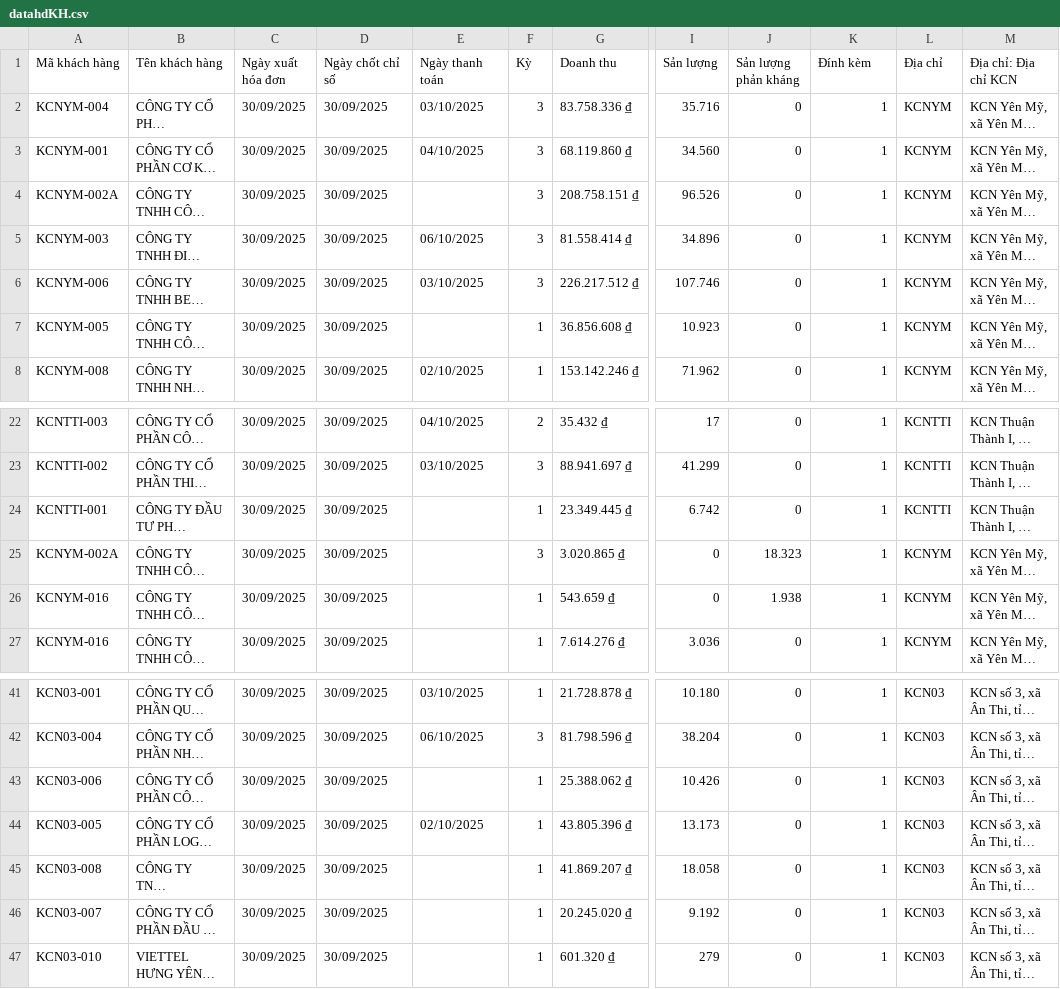
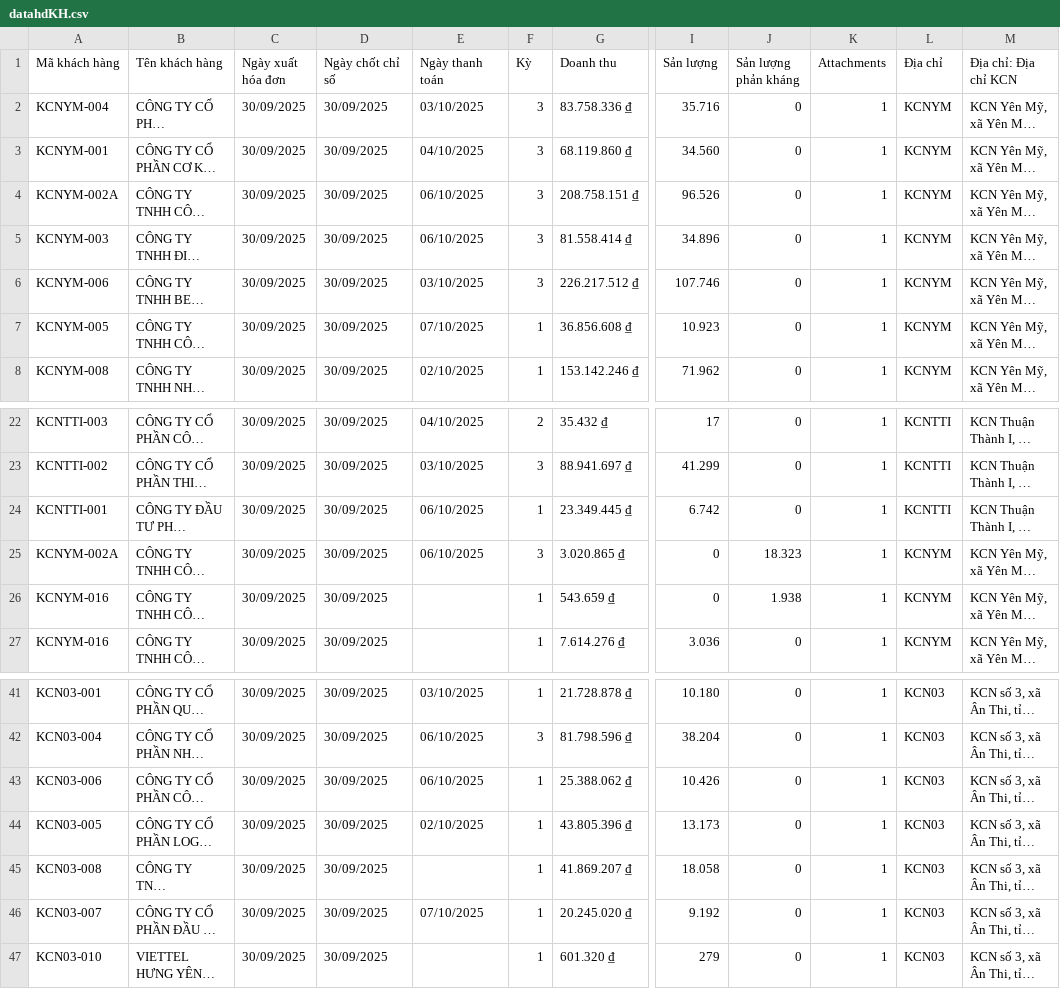
Before and after one commit to Gelex-Electric/GETC, a CSV file: assets/data/datahdKH.csv, drawn as a sheet; only a part is shown, gaps mark what is left out; long unchanged cells end in …; the diff names each change by its address in the sheet, - before the commit and + after, or states it on an @@ line.

Commit message:
Add files via upload

```diff
--- a/assets/data/datahdKH.csv
+++ b/assets/data/datahdKH.csv
-K1: Đính kèm
+K1: Attachments
-E4 (Ngày thanh toán): (empty)
+E4 (Ngày thanh toán): 06/10/2025
-E7 (Ngày thanh toán): (empty)
+E7 (Ngày thanh toán): 07/10/2025
-E24:E25 (Ngày thanh toán): (empty)
+E24:E25 (Ngày thanh toán): 06/10/2025
-E43 (Ngày thanh toán): (empty)
+E43 (Ngày thanh toán): 06/10/2025
-E46 (Ngày thanh toán): (empty)
+E46 (Ngày thanh toán): 07/10/2025
```
